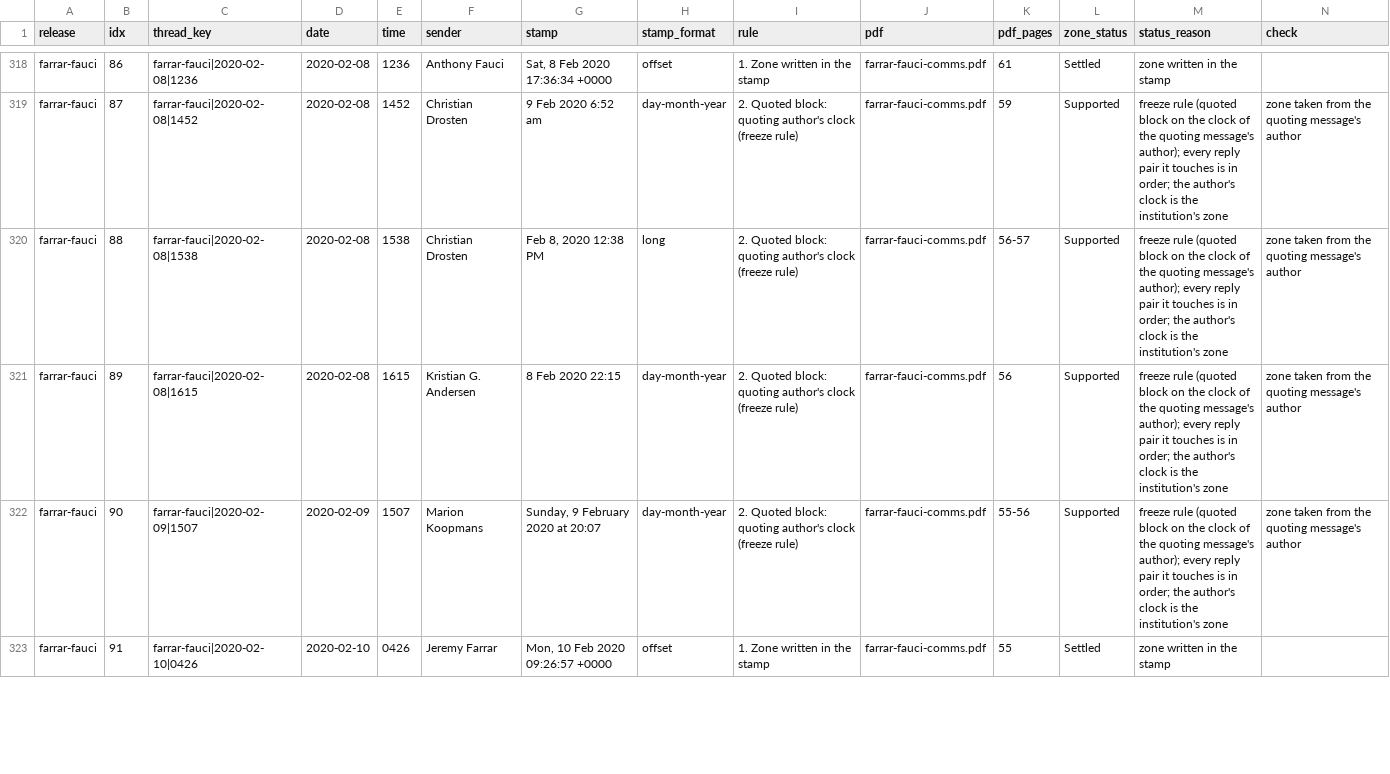
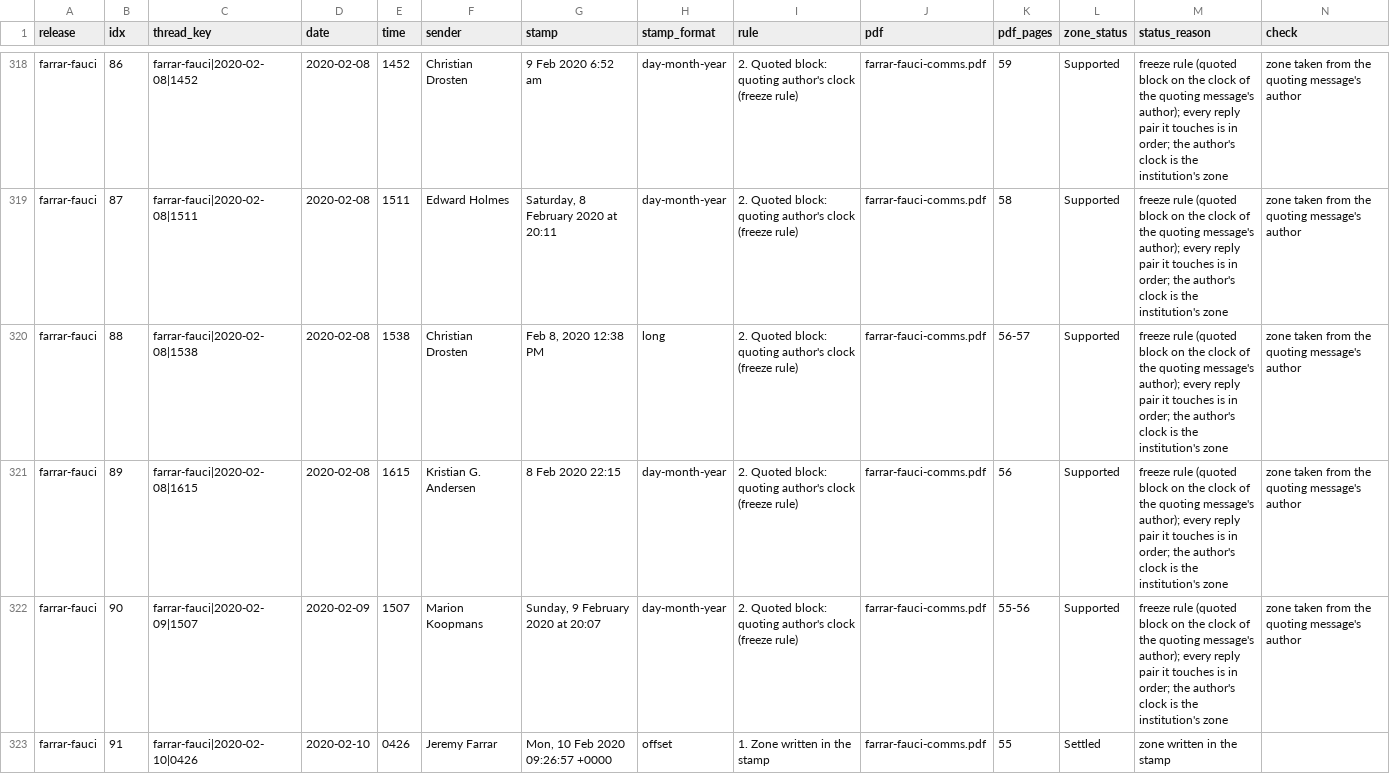
Before and after one commit to nemonominem/PO_Slack, a CSV file: analysis/zone_format_audit.csv, drawn as a sheet; only a part is shown, gaps mark what is left out; the diff covers the shown part only; the diff names each change by its address in the sheet, - before the commit and + after, or states it on an @@ line.

```diff
--- a/analysis/zone_format_audit.csv
+++ b/analysis/zone_format_audit.csv
-C318 (thread_key): farrar-fauci|2020-02-08|1236
+C318 (thread_key): farrar-fauci|2020-02-08|1452
-E318 (time): 1236
+E318 (time): 1452
-F318 (sender): Anthony Fauci
+F318 (sender): Christian Drosten
-G318 (stamp): Sat, 8 Feb 2020 17:36:34 +0000
+G318 (stamp): 9 Feb 2020 6:52 am
-H318 (stamp_format): offset
+H318 (stamp_format): day-month-year
-I318 (rule): 1. Zone written in the stamp
+I318 (rule): 2. Quoted block: quoting author's clock (freeze rule)
-K318 (pdf_pages): 61
+K318 (pdf_pages): 59
-L318 (zone_status): Settled
+L318 (zone_status): Supported
-M318 (status_reason): zone written in the stamp
+M318 (status_reason): freeze rule (quoted block on the clock of the quoting message's author); every reply pair it touches is in order; the author's clock is the institution's zone
-N318 (check): (empty)
+N318 (check): zone taken from the quoting message's author
-C319 (thread_key): farrar-fauci|2020-02-08|1452
+C319 (thread_key): farrar-fauci|2020-02-08|1511
-E319 (time): 1452
+E319 (time): 1511
-F319 (sender): Christian Drosten
+F319 (sender): Edward Holmes
-G319 (stamp): 9 Feb 2020 6:52 am
+G319 (stamp): Saturday, 8 February 2020 at 20:11
-K319 (pdf_pages): 59
+K319 (pdf_pages): 58
```
Also changed, not shown: 30 edited cells elsewhere in this file, analysis/reply_order_check.csv, 5 other files.
